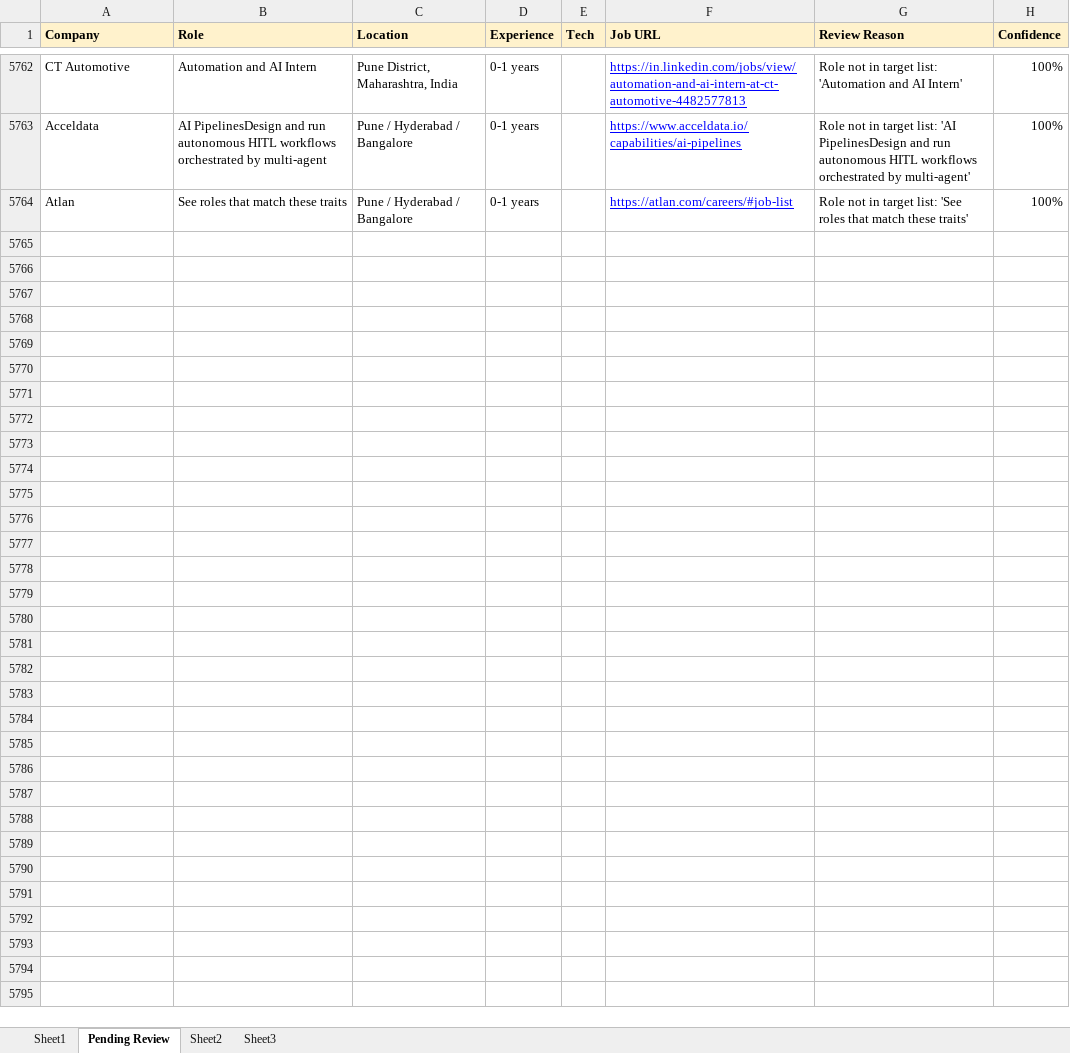
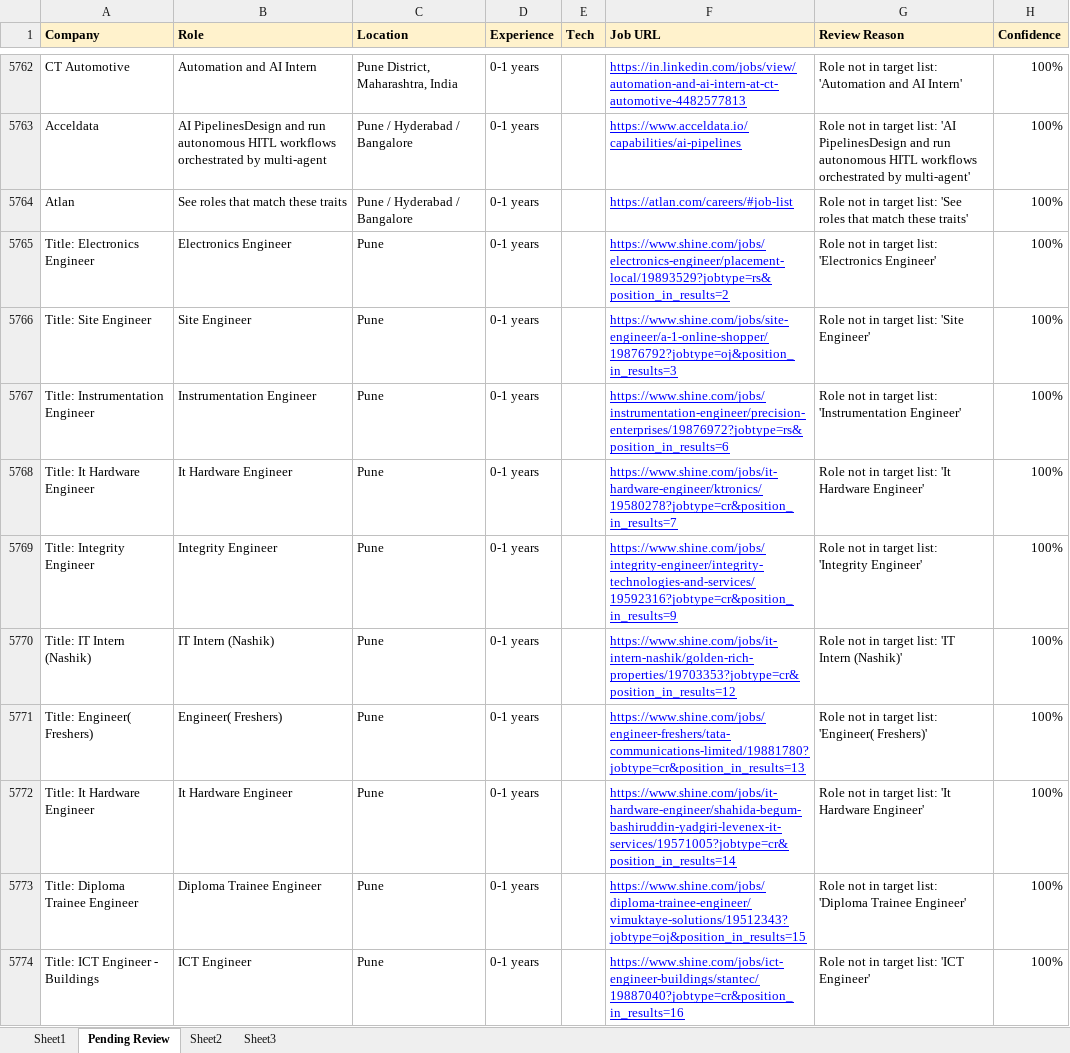
Before and after one commit to dhananjaykr9/job_agent, an Excel workbook: jobs_tracker.xlsx, sheet Pending Review, drawn as a sheet; only a part is shown, gaps mark what is left out; values as stored, in another font and other column widths than the file's, no borders; charts and pictures not drawn; the diff covers the shown part only; the diff names each change by its address in the sheet, - before the commit and + after, or states it on an @@ line.

```diff
--- a/jobs_tracker.xlsx (sheet Pending Review)
+++ b/jobs_tracker.xlsx (sheet Pending Review)
+row 5765: Title: Electronics Engineer | Electronics Engineer | Pune | 0-1 years |  | https://www.shine.com/jobs/electronics-engineer/placement-local/19893529?jobtype=rs&position_in_results=2 | Role not in target list: 'Electronics Engineer' | 100%
+row 5766: Title: Site Engineer | Site Engineer | Pune | 0-1 years |  | https://www.shine.com/jobs/site-engineer/a-1-online-shopper/19876792?jobtype=oj&position_in_results=3 | Role not in target list: 'Site Engineer' | 100%
+row 5767: Title: Instrumentation Engineer | Instrumentation Engineer | Pune | 0-1 years |  | https://www.shine.com/jobs/instrumentation-engineer/precision-enterprises/19876972?jobtype=rs&position_in_results=6 | Role not in target list: 'Instrumentation Engineer' | 100%
+row 5768: Title: It Hardware Engineer | It Hardware Engineer | Pune | 0-1 years |  | https://www.shine.com/jobs/it-hardware-engineer/ktronics/19580278?jobtype=cr&position_in_results=7 | Role not in target list: 'It Hardware Engineer' | 100%
+row 5769: Title: Integrity Engineer | Integrity Engineer | Pune | 0-1 years |  | https://www.shine.com/jobs/integrity-engineer/integrity-technologies-and-services/19592316?jobtype=cr&position_in_results=9 | Role not in target list: 'Integrity Engineer' | 100%
+row 5770: Title: IT Intern (Nashik) | IT Intern (Nashik) | Pune | 0-1 years |  | https://www.shine.com/jobs/it-intern-nashik/golden-rich-properties/19703353?jobtype=cr&position_in_results=12 | Role not in target list: 'IT Intern (Nashik)' | 100%
+row 5771: Title: Engineer( Freshers) | Engineer( Freshers) | Pune | 0-1 years |  | https://www.shine.com/jobs/engineer-freshers/tata-communications-limited/19881780?jobtype=cr&position_in_results=13 | Role not in target list: 'Engineer( Freshers)' | 100%
+row 5772: Title: It Hardware Engineer | It Hardware Engineer | Pune | 0-1 years |  | https://www.shine.com/jobs/it-hardware-engineer/shahida-begum-bashiruddin-yadgiri-levenex-it-services/19571005?jobtype=cr&position_in_results=14 | Role not in target list: 'It Hardware Engineer' | 100%
+row 5773: Title: Diploma Trainee Engineer | Diploma Trainee Engineer | Pune | 0-1 years |  | https://www.shine.com/jobs/diploma-trainee-engineer/vimuktaye-solutions/19512343?jobtype=oj&position_in_results=15 | Role not in target list: 'Diploma Trainee Engineer' | 100%
+row 5774: Title: ICT Engineer - Buildings | ICT Engineer | Pune | 0-1 years |  | https://www.shine.com/jobs/ict-engineer-buildings/stantec/19887040?jobtype=cr&position_in_results=16 | Role not in target list: 'ICT Engineer' | 100%
```
Also changed, not shown: 28 added rows elsewhere in this sheet, sheet Sheet1, charts or pictures, 1 other file.
